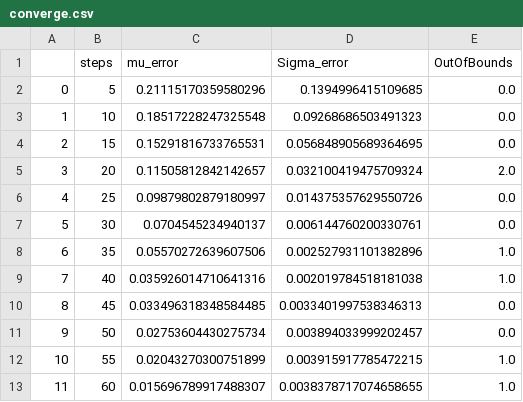
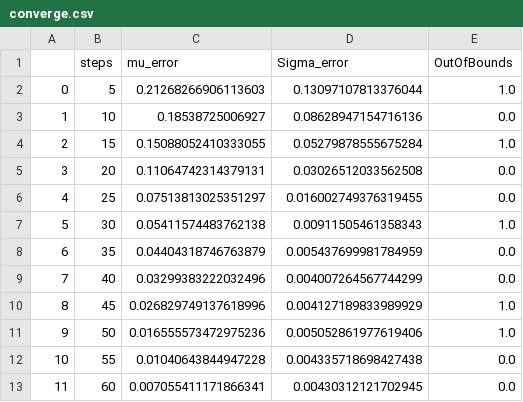
Before and after one commit to alegresor/vitruncate, a CSV file: converge/converge.csv, drawn as a sheet; only a part is shown; the diff covers the shown part only.

```diff
--- a/converge/converge.csv
+++ b/converge/converge.csv
@@ -1,13 +1,13 @@
 ,steps,mu_error,Sigma_error,OutOfBounds
-0,5,0.21115170359580296,0.1394996415109685,0.0
-1,10,0.18517228247325548,0.09268686503491323,0.0
-2,15,0.15291816733765531,0.056848905689364695,0.0
-3,20,0.11505812842142657,0.032100419475709324,2.0
-4,25,0.09879802879180997,0.014375357629550726,0.0
-5,30,0.0704545234940137,0.006144760200330761,0.0
-6,35,0.05570272639607506,0.002527931101382896,1.0
-7,40,0.035926014710641316,0.002019784518181038,1.0
-8,45,0.033496318348584485,0.0033401997538346313,0.0
-9,50,0.02753604430275734,0.003894033999202457,0.0
-10,55,0.02043270300751899,0.003915917785472215,1.0
-11,60,0.015696789917488307,0.0038378717074658655,1.0
+0,5,0.21268266906113603,0.13097107813376044,1.0
+1,10,0.18538725006927,0.08628947154716136,0.0
+2,15,0.15088052410333055,0.05279878555675284,1.0
+3,20,0.11064742314379131,0.03026512033562508,0.0
+4,25,0.07513813025351297,0.016002749376319455,0.0
+5,30,0.05411574483762138,0.00911505461358343,1.0
+6,35,0.04404318746763879,0.005437699981784959,0.0
+7,40,0.03299383222032496,0.004007264567744299,0.0
+8,45,0.026829749137618996,0.004127189833989929,1.0
+9,50,0.016555573472975236,0.005052861977619406,1.0
+10,55,0.01040643844947228,0.004335718698427438,0.0
+11,60,0.007055411171866341,0.00430312121702945,0.0
```
Also changed, not shown: 101 edited cells elsewhere in this file, 3 other files.
